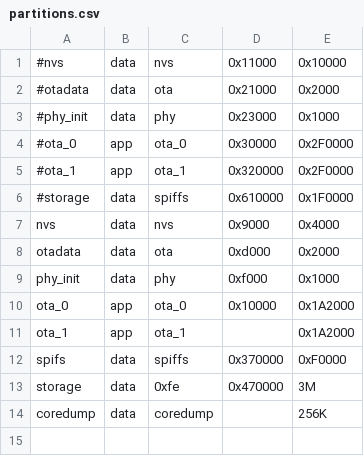
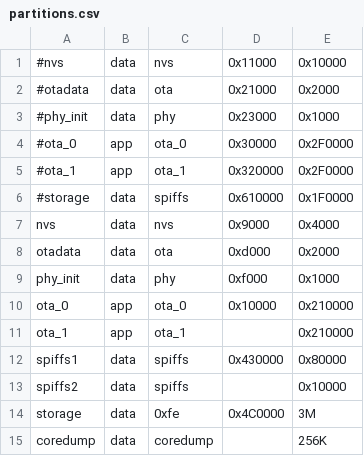
Before and after one commit to suretim/RL, a CSV file: partitions.csv, drawn as a sheet.

```diff
--- a/partitions.csv
+++ b/partitions.csv
@@ -9,6 +9,7 @@ otadata,    data,   ota,        0xd000,     0x2000,
 phy_init,   data,   phy,        0xf000,     0x1000,
-ota_0,      app,    ota_0,      0x10000,    0x1A2000,
-ota_1,      app,    ota_1,      ,           0x1A2000,
-spifs,      data,   spiffs,     0x370000,   0xF0000  ,
-storage,    data,   0xfe,       0x470000,     3M ,
+ota_0,      app,    ota_0,      0x10000,    0x210000,
+ota_1,      app,    ota_1,      ,           0x210000,
+spiffs1,      data,   spiffs,   0x430000,   0x80000  ,
+spiffs2,      data,   spiffs,             ,   0x10000  ,
+storage,    data,   0xfe,       0x4C0000,     3M ,
 coredump,   data,   coredump,   ,           256K,
```
Also changed, not shown: partitions_table.csv, 9 other files.
